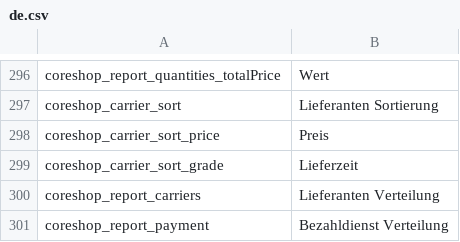
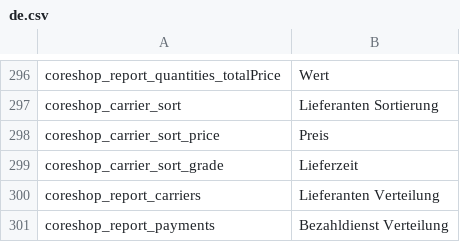
Before and after one commit to coreshop/CoreShop, a CSV file: static/texts/de.csv, drawn as a sheet; only a part is shown, gaps mark what is left out; the diff names each change by its address in the sheet, - before the commit and + after, or states it on an @@ line.

Commit message:
fix translation spelling

```diff
--- a/static/texts/de.csv
+++ b/static/texts/de.csv
-A301: coreshop_report_payment
+A301: coreshop_report_payments
```
